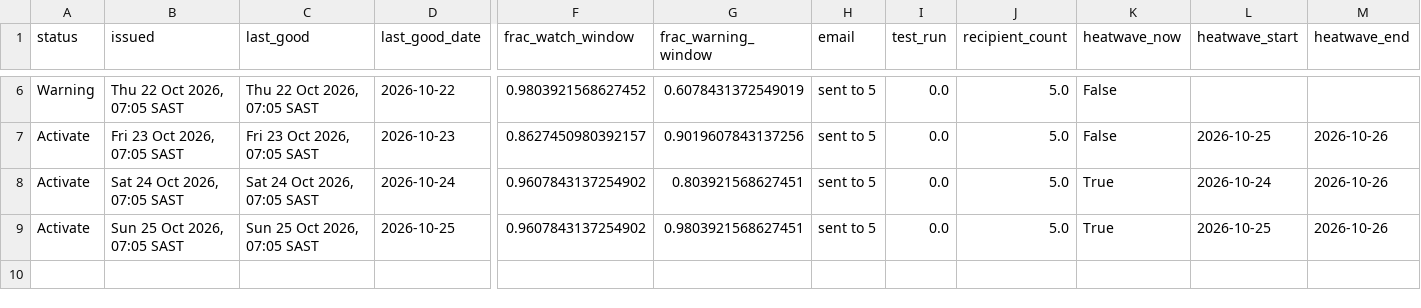
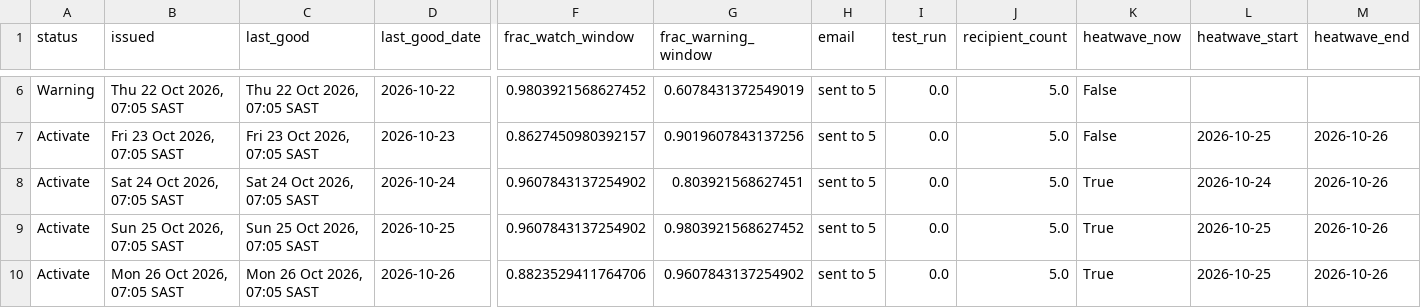
Before and after one commit to Wits-Planetary-Health-Research/heat-ews-bioheat, a CSV file: docs/runs.csv, drawn as a sheet; only a part is shown, gaps mark what is left out; rows hold the shown columns only; the diff names each change by its address in the sheet, - before the commit and + after, or states it on an @@ line.

```diff
--- a/docs/runs.csv
+++ b/docs/runs.csv
-G9 (frac_warning_window): 0.9803921568627451
+G9 (frac_warning_window): 0.9803921568627452
+row 10: Activate | Mon 26 Oct 2026, 07:05 SAST | Mon 26 Oct 2026, 07:05 SAST | 2026-10-26 | 0.8823529411764706 | 0.9607843137254902 | sent to 5 | 0.0 | 5.0 | True | 2026-10-25 | 2026-10-26
```
Also changed, not shown: 2 other files.
